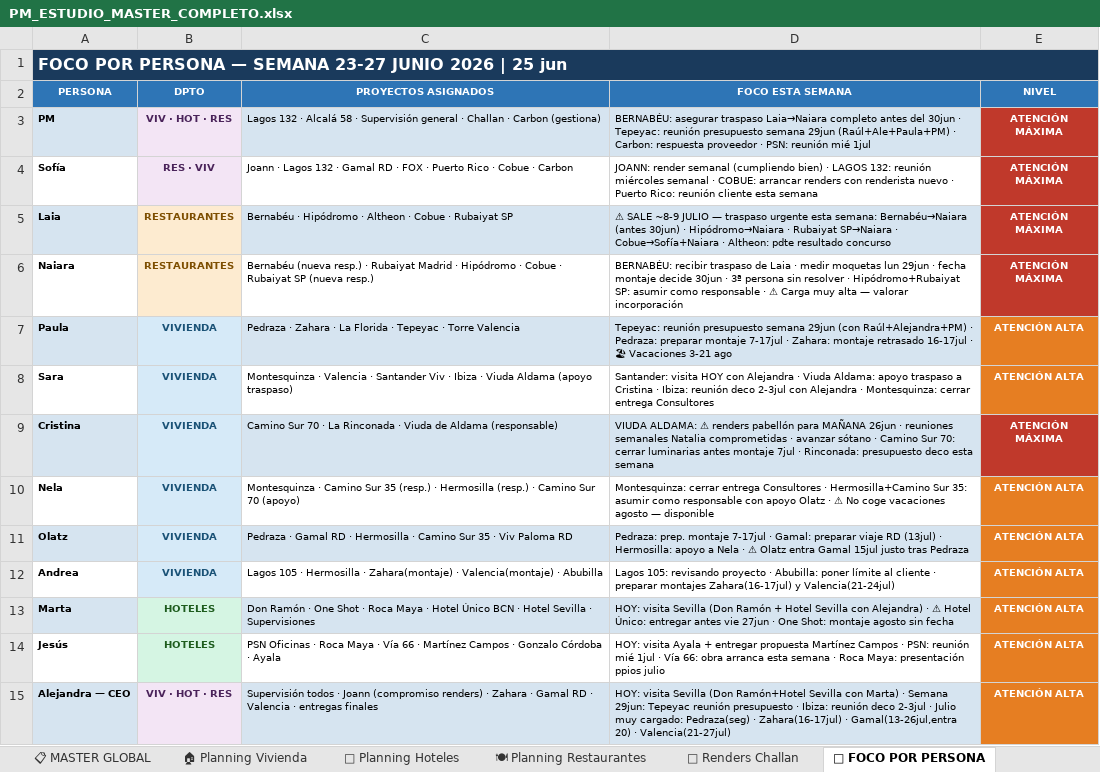
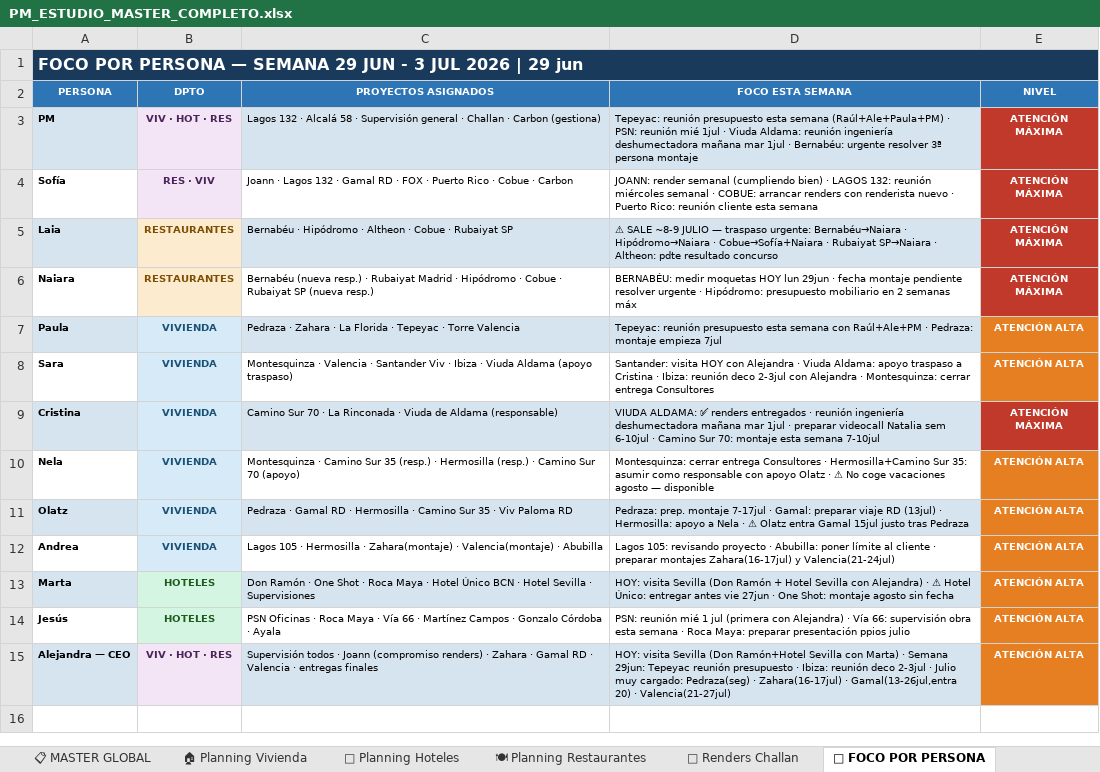
Before and after one commit to javierjimenezcisneros-create/apds-pm-estudio, an Excel workbook: PM_ESTUDIO_MASTER_COMPLETO.xlsx, sheet 👤 FOCO POR PERSONA, drawn as a sheet; values as stored, in another font and other column widths than the file's, no borders; the diff names each change by its address in the sheet, - before the commit and + after, or states it on an @@ line.

```diff
--- a/PM_ESTUDIO_MASTER_COMPLETO.xlsx (sheet 👤 FOCO POR PERSONA)
+++ b/PM_ESTUDIO_MASTER_COMPLETO.xlsx (sheet 👤 FOCO POR PERSONA)
-A1 (PERSONA): …— SEMANA 23-27 JUNIO 2026 | 25 jun
+A1 (PERSONA): …— SEMANA 29 JUN - 3 JUL 2026 | 29 jun
-D3 (FOCO ESTA SEMANA): BERNABÉU: asegurar traspaso Laia→Naiara completo antes del 30jun · Tepeyac: reunión presupuesto semana 29jun (Raúl+Ale+Paula+PM) · Carbon: respuesta proveedor · PSN: reunión mié 1jul
+D3 (FOCO ESTA SEMANA): Tepeyac: reunión presupuesto esta semana (Raúl+Ale+Paula+PM) · PSN: reunión mié 1jul · Viuda Aldama: reunión ingeniería deshumectadora mañana mar 1jul · Bernabéu: urgente resolver 3ª persona montaje
-D5 (FOCO ESTA SEMANA): …— traspaso urgente esta semana: Bernabéu→Naiara (antes 30jun) · Hipódromo→Naiara · Rubaiyat SP→Naiara · Cobue→Sofía+Naiara · Altheon:…
+D5 (FOCO ESTA SEMANA): …— traspaso urgente: Bernabéu→Naiara · Hipódromo→Naiara · Cobue→Sofía+Naiara · Rubaiyat SP→Naiara · Altheon:…
-D6 (FOCO ESTA SEMANA): BERNABÉU: recibir traspaso de Laia · medir moquetas lun 29jun · fecha montaje decide 30jun · 3ª persona sin resolver · Hipódromo+Rubaiyat SP: asumir como responsable · ⚠ Carga muy alta — valorar incorporación
+D6 (FOCO ESTA SEMANA): BERNABÉU: medir moquetas HOY lun 29jun · fecha montaje pendiente resolver urgente · Hipódromo: presupuesto mobiliario en 2 semanas máx
-D7 (FOCO ESTA SEMANA): …reunión presupuesto semana 29jun (con Raúl+Alejandra+PM) · Pedraza: preparar montaje 7-17jul · Zahara: montaje retrasado 16-17jul · 🏖 Vacaciones 3-21 ago
+D7 (FOCO ESTA SEMANA): …reunión presupuesto esta semana con Raúl+Ale+PM · Pedraza: montaje empieza 7jul
-D9 (FOCO ESTA SEMANA): VIUDA ALDAMA: ⚠ renders pabellón para MAÑANA 26jun · reuniones semanales Natalia comprometidas · avanzar sótano · Camino Sur 70: cerrar luminarias antes montaje 7jul · Rinconada: presupuesto deco esta semana
+D9 (FOCO ESTA SEMANA): VIUDA ALDAMA: ✅ renders entregados · reunión ingeniería deshumectadora mañana mar 1jul · preparar videocall Natalia sem 6-10jul · Camino Sur 70: montaje esta semana 7-10jul
-D14 (FOCO ESTA SEMANA): HOY: visita Ayala + entregar propuesta Martínez Campos · PSN: reunión mié 1jul · Vía 66: obra arranca esta semana · Roca Maya: presentación ppios…
+D14 (FOCO ESTA SEMANA): PSN: reunión mié 1 jul (primera con Alejandra) · Vía 66: supervisión obra esta semana · Roca Maya: preparar presentación ppios…
```
Also changed, not shown: sheet 🍽 Planning Restaurantes, sheet 📋 MASTER GLOBAL, sheet 🏠 Planning Vivienda, sheet 🆕 Entrada Proyectos, sheet 🏨 Planning Hoteles, sheet 📊 Resumen Alejandra, 1 more sheet, other sheet tabs.
